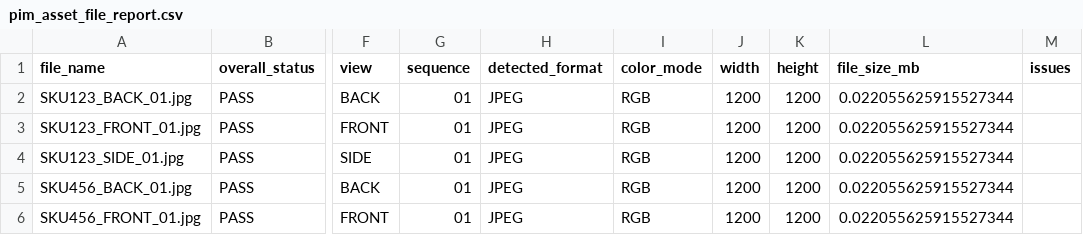
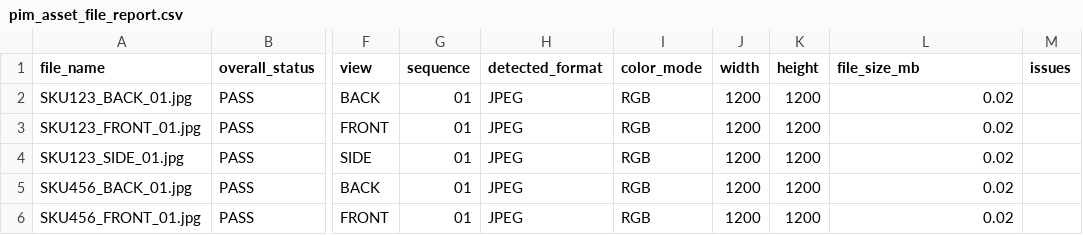
Before and after one commit to tjm007/odif-pipeline, a CSV file: docs/examples/pim_asset_file_report.csv, drawn as a sheet; only a part is shown, gaps mark what is left out; the diff names each change by its address in the sheet, - before the commit and + after, or states it on an @@ line.

Commit message:
Update generated report output formatting

```diff
--- a/docs/examples/pim_asset_file_report.csv
+++ b/docs/examples/pim_asset_file_report.csv
-L2:L6 (file_size_mb): 0.022055625915527344
+L2:L6 (file_size_mb): 0.02
```
Also changed, not shown: 1 other file.
